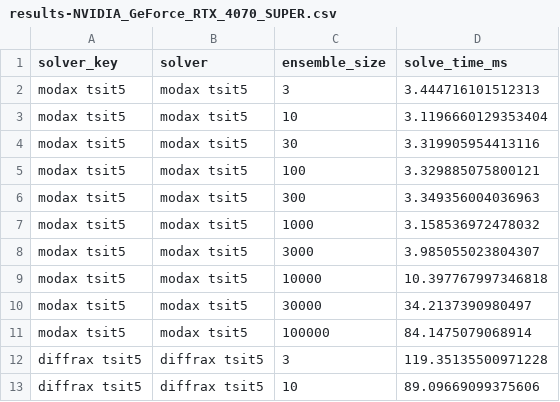
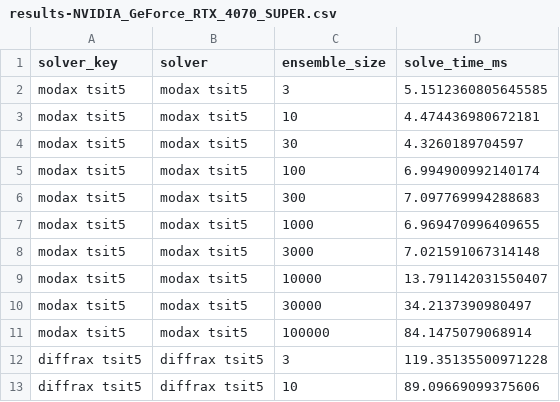
Before and after one commit to lawrenceberry/menodax, a CSV file: benchmarks/nonstiff_lorenz_scaling/results-NVIDIA_GeForce_RTX_4070_SUPER.csv, drawn as a sheet; only a part is shown.

Commit message:
Drop Tsit5's shared-memory path and its backend argument
Tsit5 kept two kernels behind a backend argument: one holding the stage vectors in per-block shared memory, chosen by "auto" when the state had at most 16 components and the ensemble at most 16384 trajectories, and one holding them in the transposed (n_vars, n) global scratch arrays XLA allocates for the launch. Only the second remains, with no argument to choose; the test that pinned the two bit-identical goes with the first, and the docs no longer describe it. The Tsit5 points the benchmarks had measured on the shared kernel, the Lorenz scaling sweep up to 10000 trajectories and the non-stiff VDP dimensionality sweep up to 16 dimensions, were re-measured on the remaining kernel, which is slower there, as the shared path's own comment said it would be: about 7 ms against 3.3 ms across the small Lorenz ensembles.

```diff
--- a/benchmarks/nonstiff_lorenz_scaling/results-NVIDIA_GeForce_RTX_4070_SUPER.csv
+++ b/benchmarks/nonstiff_lorenz_scaling/results-NVIDIA_GeForce_RTX_4070_SUPER.csv
@@ -1,10 +1,10 @@
 solver_key,solver,ensemble_size,solve_time_ms
-modax tsit5,modax tsit5,3,3.444716101512313
-modax tsit5,modax tsit5,10,3.1196660129353404
-modax tsit5,modax tsit5,30,3.319905954413116
-modax tsit5,modax tsit5,100,3.329885075800121
-modax tsit5,modax tsit5,300,3.349356004036963
-modax tsit5,modax tsit5,1000,3.158536972478032
-modax tsit5,modax tsit5,3000,3.985055023804307
-modax tsit5,modax tsit5,10000,10.397767997346818
+modax tsit5,modax tsit5,3,5.1512360805645585
+modax tsit5,modax tsit5,10,4.474436980672181
+modax tsit5,modax tsit5,30,4.3260189704597
+modax tsit5,modax tsit5,100,6.994900992140174
+modax tsit5,modax tsit5,300,7.097769994288683
+modax tsit5,modax tsit5,1000,6.969470996409655
+modax tsit5,modax tsit5,3000,7.021591067314148
+modax tsit5,modax tsit5,10000,13.791142031550407
 modax tsit5,modax tsit5,30000,34.2137390980497
```
Also changed, not shown: benchmarks/nonstiff_vdp_dimensionality/results-NVIDIA_GeForce_RTX_4070_SUPER.csv, 10 other files.
